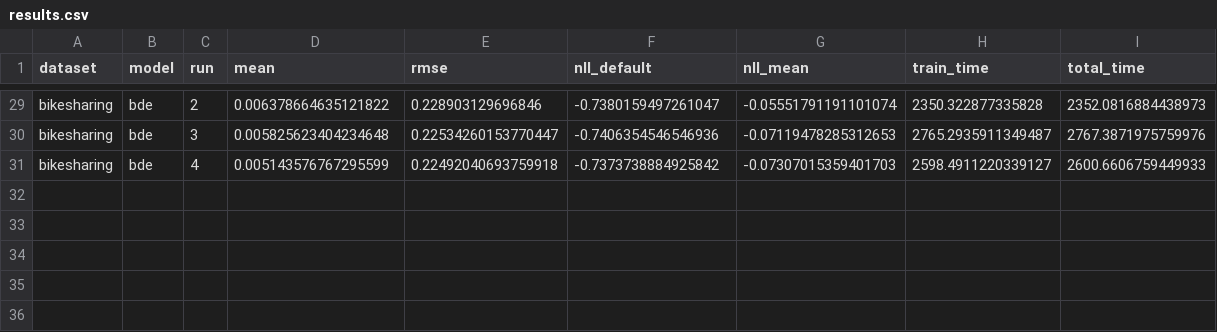
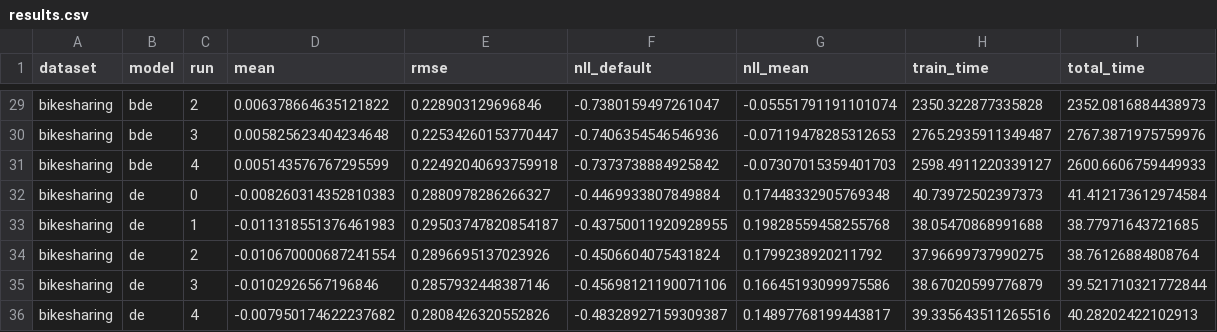
Before and after one commit to scikit-learn-contrib/bde, a CSV file: paper/scripts/bikesharing/results.csv, drawn as a sheet; only a part is shown, gaps mark what is left out; the diff names each change by its address in the sheet, - before the commit and + after, or states it on an @@ line.

```diff
--- a/paper/scripts/bikesharing/results.csv
+++ b/paper/scripts/bikesharing/results.csv
+row 32: bikesharing | de | 0 | -0.008260314352810383 | 0.2880978286266327 | -0.4469933807849884 | 0.17448332905769348 | 40.73972502397373 | 41.412173612974584
+row 33: bikesharing | de | 1 | -0.011318551376461983 | 0.29503747820854187 | -0.43750011920928955 | 0.19828559458255768 | 38.05470868991688 | 38.77971643721685
+row 34: bikesharing | de | 2 | -0.010670000687241554 | 0.2896695137023926 | -0.4506604075431824 | 0.1799238920211792 | 37.96699737990275 | 38.76126884808764
+row 35: bikesharing | de | 3 | -0.0102926567196846 | 0.2857932448387146 | -0.45698121190071106 | 0.16645193099975586 | 38.67020599776879 | 39.521710321772844
+row 36: bikesharing | de | 4 | -0.007950174622237682 | 0.2808426320552826 | -0.48328927159309387 | 0.14897768199443817 | 39.335643511265516 | 40.28202422102913
```
Also changed, not shown: paper/scripts/airfoil/results.csv, 5 other files.
